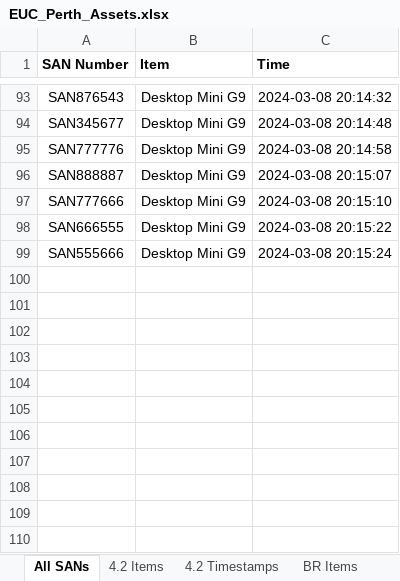
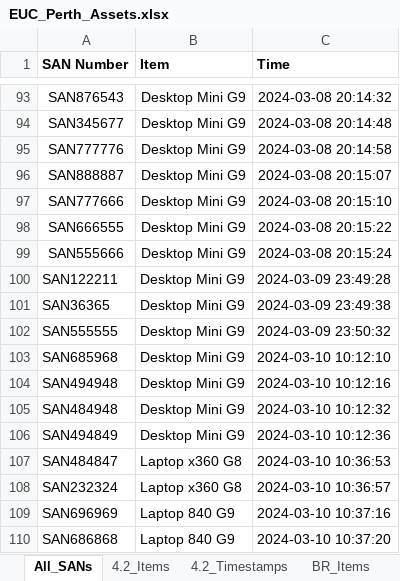
Before and after one commit to m4cd4r4/Assets_App, an Excel workbook: EUC_Perth_Assets.xlsx, sheet All_SANs, drawn as a sheet; only a part is shown, gaps mark what is left out; values as stored, in another font and other column widths than the file's, no borders; the diff names each change by its address in the sheet, - before the commit and + after, or states it on an @@ line.

```diff
--- a/EUC_Perth_Assets.xlsx (sheet All_SANs)
+++ b/EUC_Perth_Assets.xlsx (sheet All_SANs)
-sheet tab: All SANs
+sheet tab: All_SANs
-sheet tab: 4.2 Items
+sheet tab: 4.2_Items
-sheet tab: 4.2 Timestamps
+sheet tab: 4.2_Timestamps
-sheet tab: BR Items
+sheet tab: BR_Items
+row 100: SAN122211 | Desktop Mini G9 | 2024-03-09 23:49:28
+row 101: SAN36365 | Desktop Mini G9 | 2024-03-09 23:49:38
+row 102: SAN555555 | Desktop Mini G9 | 2024-03-09 23:50:32
+row 103: SAN685968 | Desktop Mini G9 | 2024-03-10 10:12:10
+row 104: SAN494948 | Desktop Mini G9 | 2024-03-10 10:12:16
+row 105: SAN484948 | Desktop Mini G9 | 2024-03-10 10:12:32
+row 106: SAN494849 | Desktop Mini G9 | 2024-03-10 10:12:36
+row 107: SAN484847 | Laptop x360 G8 | 2024-03-10 10:36:53
+row 108: SAN232324 | Laptop x360 G8 | 2024-03-10 10:36:57
+row 109: SAN696969 | Laptop 840 G9 | 2024-03-10 10:37:16
+row 110: SAN686868 | Laptop 840 G9 | 2024-03-10 10:37:20
```
Also changed, not shown: sheet 4.2_Timestamps, sheet 4.2_Items, sheet BR_Timestamps, other sheet tabs, 9 other files.
